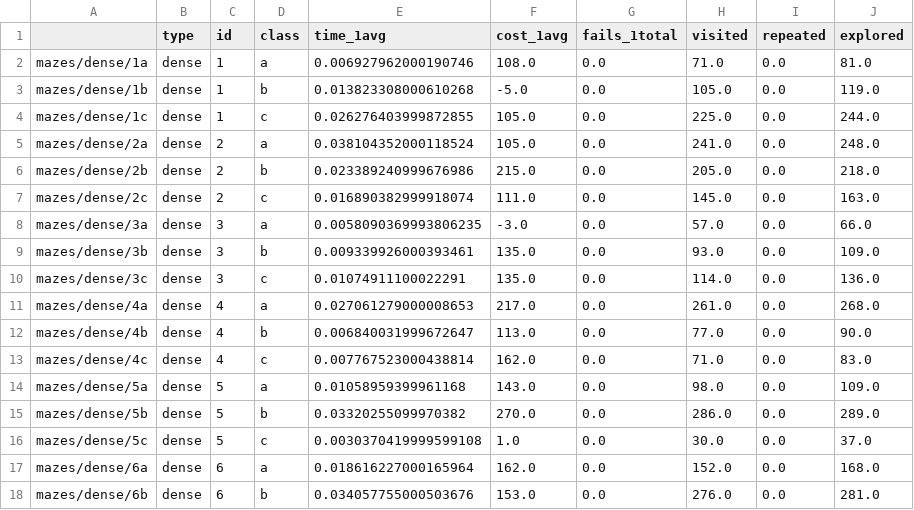
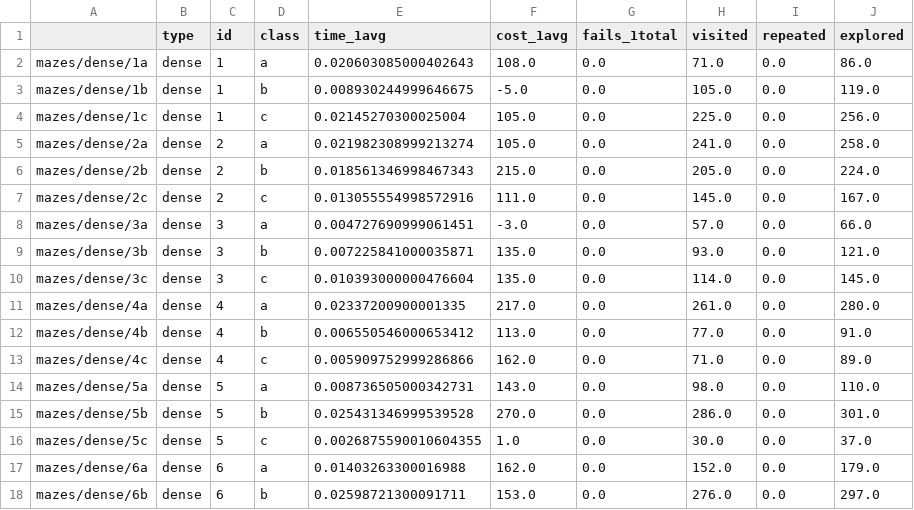
Before and after one commit to VFerrari/IntroductionToAI, a CSV file: data/bfs/problem1/all_data.csv, drawn as a sheet; only a part is shown; the diff covers the shown part only.

```diff
--- a/data/bfs/problem1/all_data.csv
+++ b/data/bfs/problem1/all_data.csv
@@ -1,18 +1,18 @@
 ,type,id,class,time_1avg,cost_1avg,fails_1total,visited,repeated,explored
-mazes/dense/1a,dense,1,a,0.006927962000190746,108.0,0.0,71.0,0.0,81.0
-mazes/dense/1b,dense,1,b,0.013823308000610268,-5.0,0.0,105.0,0.0,119.0
-mazes/dense/1c,dense,1,c,0.026276403999872855,105.0,0.0,225.0,0.0,244.0
-mazes/dense/2a,dense,2,a,0.038104352000118524,105.0,0.0,241.0,0.0,248.0
-mazes/dense/2b,dense,2,b,0.023389240999676986,215.0,0.0,205.0,0.0,218.0
-mazes/dense/2c,dense,2,c,0.016890382999918074,111.0,0.0,145.0,0.0,163.0
-mazes/dense/3a,dense,3,a,0.0058090369993806235,-3.0,0.0,57.0,0.0,66.0
-mazes/dense/3b,dense,3,b,0.009339926000393461,135.0,0.0,93.0,0.0,109.0
-mazes/dense/3c,dense,3,c,0.01074911100022291,135.0,0.0,114.0,0.0,136.0
-mazes/dense/4a,dense,4,a,0.027061279000008653,217.0,0.0,261.0,0.0,268.0
-mazes/dense/4b,dense,4,b,0.006840031999672647,113.0,0.0,77.0,0.0,90.0
-mazes/dense/4c,dense,4,c,0.007767523000438814,162.0,0.0,71.0,0.0,83.0
-mazes/dense/5a,dense,5,a,0.01058959399961168,143.0,0.0,98.0,0.0,109.0
-mazes/dense/5b,dense,5,b,0.03320255099970382,270.0,0.0,286.0,0.0,289.0
-mazes/dense/5c,dense,5,c,0.0030370419999599108,1.0,0.0,30.0,0.0,37.0
-mazes/dense/6a,dense,6,a,0.018616227000165964,162.0,0.0,152.0,0.0,168.0
-mazes/dense/6b,dense,6,b,0.034057755000503676,153.0,0.0,276.0,0.0,281.0
+mazes/dense/1a,dense,1,a,0.020603085000402643,108.0,0.0,71.0,0.0,86.0
+mazes/dense/1b,dense,1,b,0.008930244999646675,-5.0,0.0,105.0,0.0,119.0
+mazes/dense/1c,dense,1,c,0.02145270300025004,105.0,0.0,225.0,0.0,256.0
+mazes/dense/2a,dense,2,a,0.021982308999213274,105.0,0.0,241.0,0.0,258.0
+mazes/dense/2b,dense,2,b,0.018561346998467343,215.0,0.0,205.0,0.0,224.0
+mazes/dense/2c,dense,2,c,0.013055554998572916,111.0,0.0,145.0,0.0,167.0
+mazes/dense/3a,dense,3,a,0.004727690999061451,-3.0,0.0,57.0,0.0,66.0
+mazes/dense/3b,dense,3,b,0.007225841000035871,135.0,0.0,93.0,0.0,121.0
+mazes/dense/3c,dense,3,c,0.010393000000476604,135.0,0.0,114.0,0.0,145.0
+mazes/dense/4a,dense,4,a,0.02337200900001335,217.0,0.0,261.0,0.0,280.0
+mazes/dense/4b,dense,4,b,0.006550546000653412,113.0,0.0,77.0,0.0,91.0
+mazes/dense/4c,dense,4,c,0.005909752999286866,162.0,0.0,71.0,0.0,89.0
+mazes/dense/5a,dense,5,a,0.008736505000342731,143.0,0.0,98.0,0.0,110.0
+mazes/dense/5b,dense,5,b,0.025431346999539528,270.0,0.0,286.0,0.0,301.0
+mazes/dense/5c,dense,5,c,0.0026875590010604355,1.0,0.0,30.0,0.0,37.0
+mazes/dense/6a,dense,6,a,0.01403263300016988,162.0,0.0,152.0,0.0,179.0
+mazes/dense/6b,dense,6,b,0.02598721300091711,153.0,0.0,276.0,0.0,297.0
```
Also changed, not shown: 81 edited cells elsewhere in this file, data/bfs/problem1/ids_max.csv, data/bfs/problem1/ids_means.csv, 13 other files.
